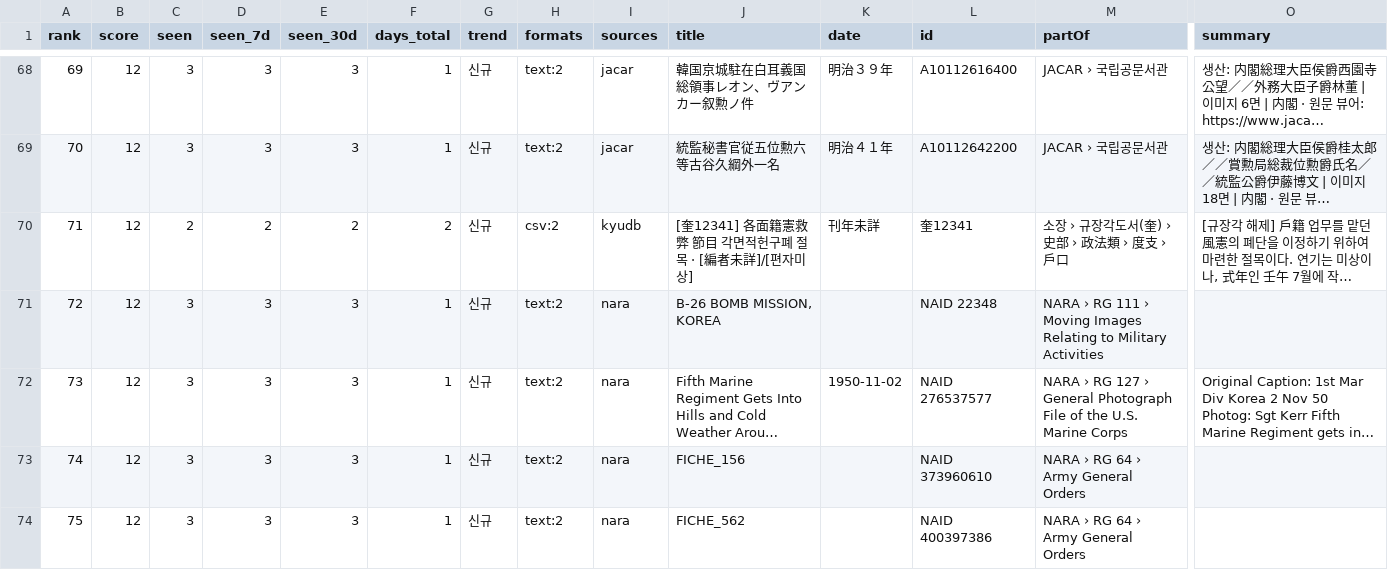
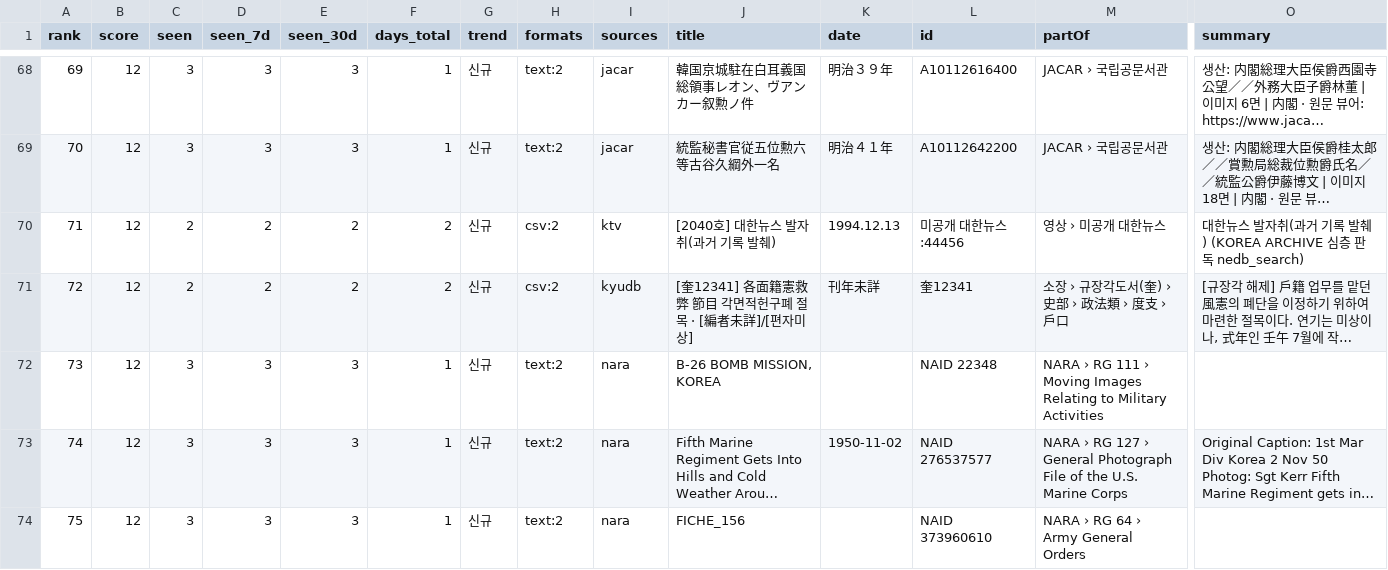
Before and after one commit to changgi/korea-archive-mcp, a CSV file: docs/data/popular.csv, drawn as a sheet; only a part is shown, gaps mark what is left out; the shorter side is filled out with more unchanged rows; long unchanged cells end in …; addresses are those after the commit; rows hold the shown columns only; the diff covers the shown part only; the diff names each change by its address in the sheet, - before the commit and + after, or states it on an @@ line.

```diff
--- a/docs/data/popular.csv
+++ b/docs/data/popular.csv
+row 70: 71 | 12 | 2 | 2 | 2 | 2 | 신규 | csv:2 | ktv | [2040호] 대한뉴스 발자취(과거 기록 발췌) | 1994.12.13 | 미공개 대한뉴스:44456 | 영상 › 미공개 대한뉴스 | 대한뉴스 발자취(과거 기록 발췌) (KOREA ARCHIVE 심층 판독 nedb_search)
@@ column A (rank) renumbered between rows 71 and 201 @@
```
Also changed, not shown: 1 removed row elsewhere in this file, docs/data/discovered.csv, 31 other files.
